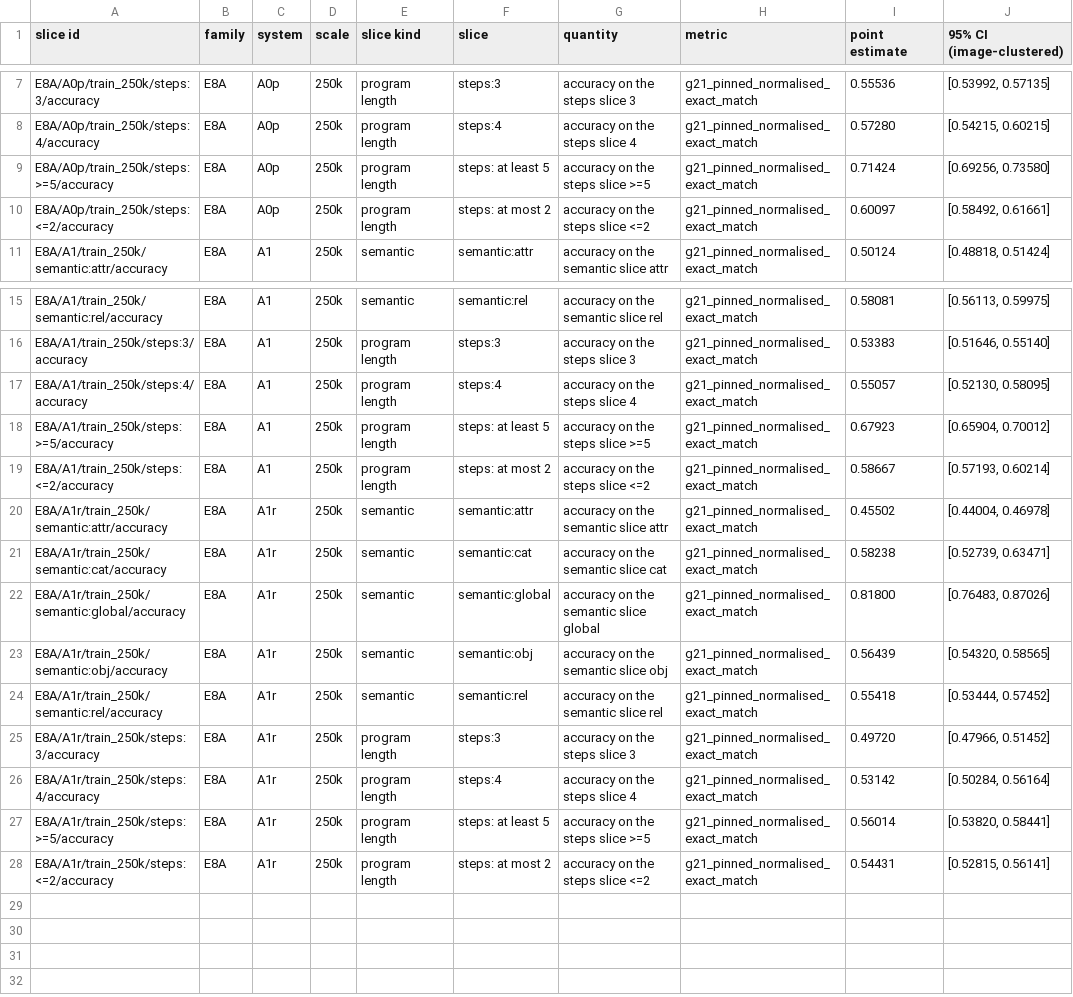
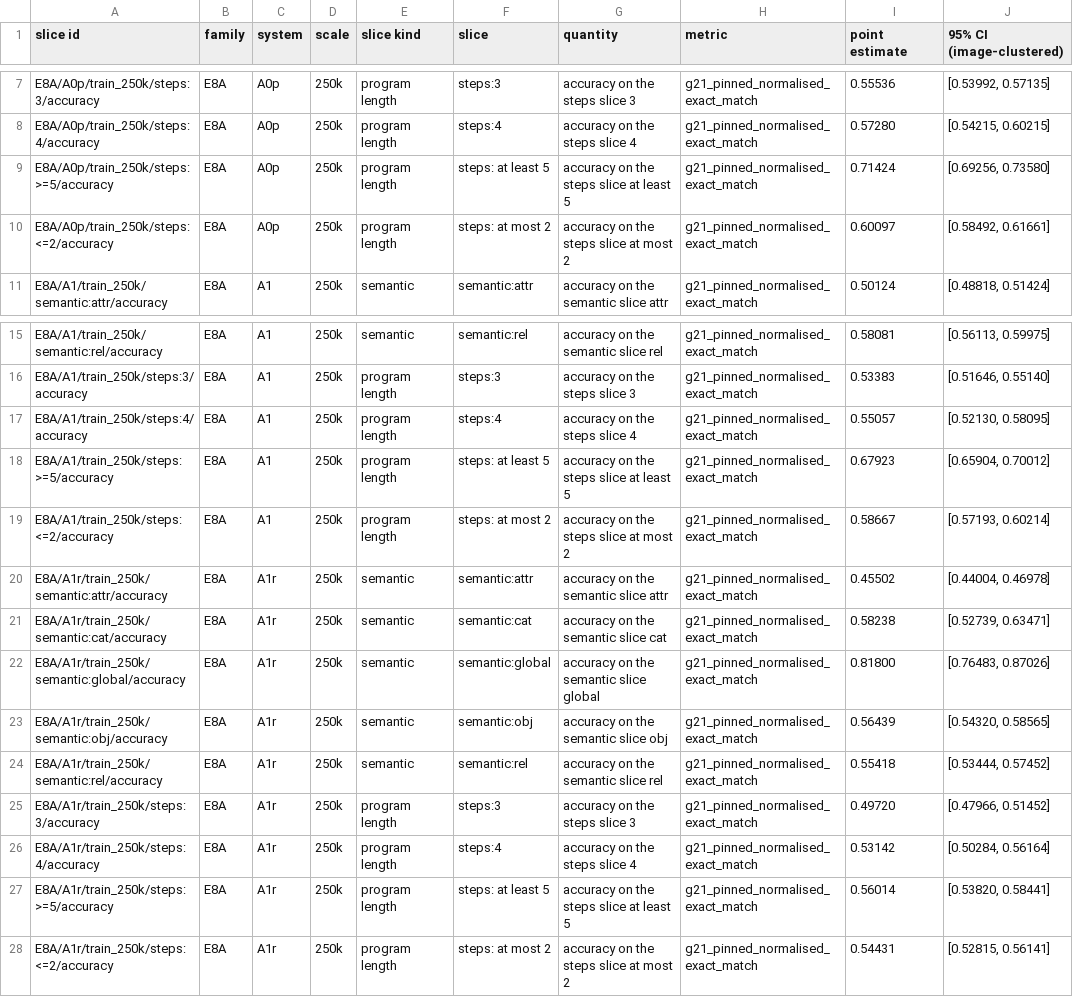
Before and after one commit to mlhckc/efficient-vision-language-reasoning, a CSV file: P2607___Efficient_VL_Reasoning__Melihsah_ (1)/tables_src/appA_slices_E8A_250k_a.csv, drawn as a sheet; only a part is shown, gaps mark what is left out; the diff names each change by its address in the sheet, - before the commit and + after, or states it on an @@ line.

```diff
--- a/P2607___Efficient_VL_Reasoning__Melihsah_ (1)/tables_src/appA_slices_E8A_250k_a.csv
+++ b/P2607___Efficient_VL_Reasoning__Melihsah_ (1)/tables_src/appA_slices_E8A_250k_a.csv
-G9 (quantity): accuracy on the steps slice >=5
+G9 (quantity): accuracy on the steps slice at least 5
-G10 (quantity): accuracy on the steps slice <=2
+G10 (quantity): accuracy on the steps slice at most 2
-G18 (quantity): accuracy on the steps slice >=5
+G18 (quantity): accuracy on the steps slice at least 5
-G19 (quantity): accuracy on the steps slice <=2
+G19 (quantity): accuracy on the steps slice at most 2
-G27 (quantity): accuracy on the steps slice >=5
+G27 (quantity): accuracy on the steps slice at least 5
-G28 (quantity): accuracy on the steps slice <=2
+G28 (quantity): accuracy on the steps slice at most 2
```
Also changed, not shown: P2607___Efficient_VL_Reasoning__Melihsah_ (1)/tables_src/appA_slices_E8A_40k_a.csv, P2607___Efficient_VL_Reasoning__Melihsah_ (1)/tables_src/appA_slices_v302a_1.csv, 38 other files.
